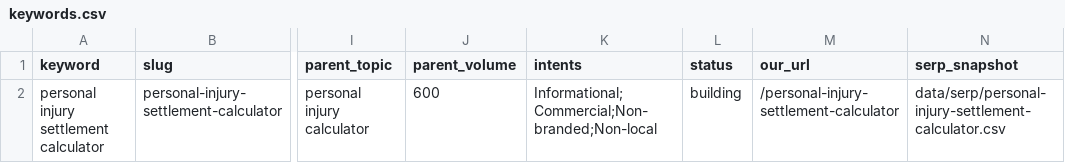
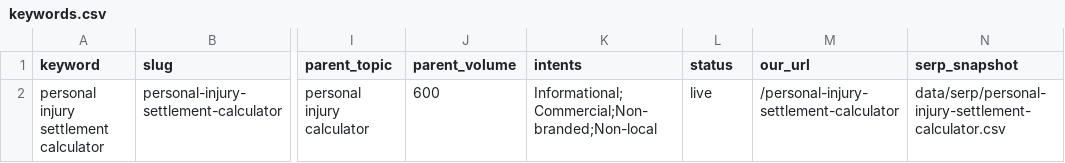
Before and after one commit to aionly1986/ballpark, a CSV file: data/keywords.csv, drawn as a sheet; only a part is shown, gaps mark what is left out; the diff covers the shown part only; the diff names each change by its address in the sheet, - before the commit and + after, or states it on an @@ line.

```diff
--- a/data/keywords.csv
+++ b/data/keywords.csv
-L2 (status): building
+L2 (status): live
```
Also changed, not shown: 1 added row elsewhere in this file, 17 other files.
